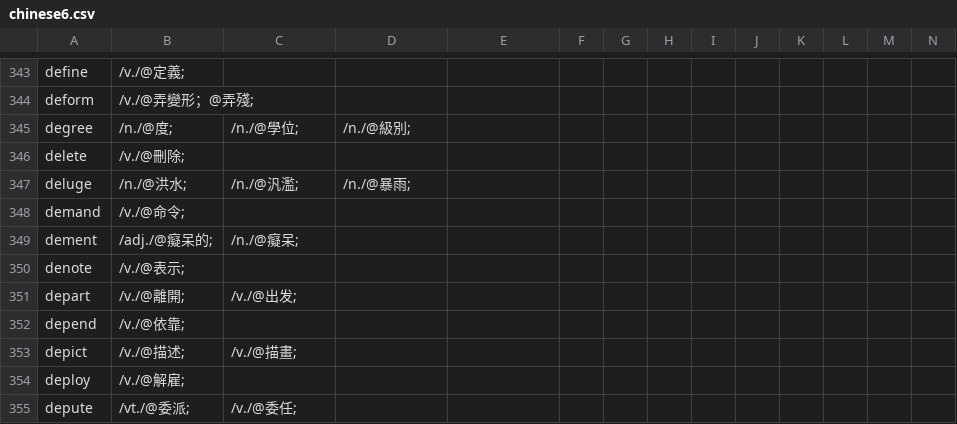
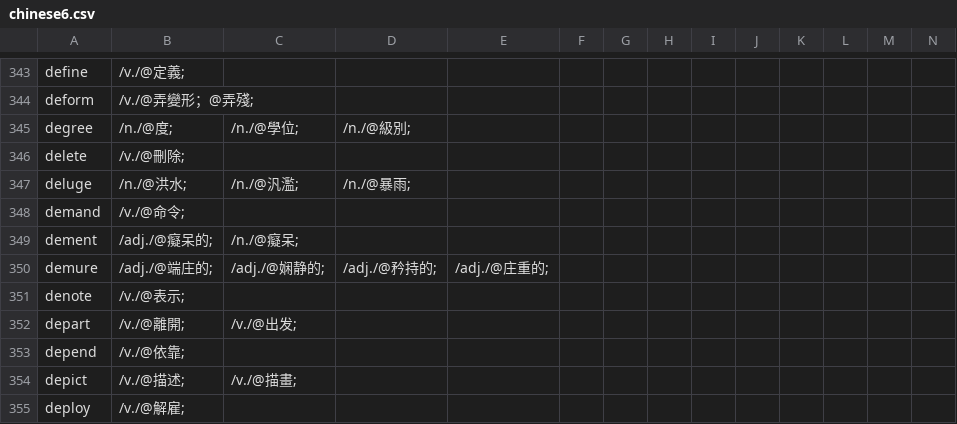
Before and after one commit to yhnnd/wordlab, a CSV file: WordLabGo/files/lang-utf8/ch/chinese6.csv, drawn as a sheet; only a part is shown, gaps mark what is left out; the shorter side is filled out with more unchanged rows; the diff names each change by its address in the sheet, - before the commit and + after, or states it on an @@ line.

Commit message:
add word demure

```diff
--- a/WordLabGo/files/lang-utf8/ch/chinese6.csv
+++ b/WordLabGo/files/lang-utf8/ch/chinese6.csv
+row 350: demure | /adj./@端庄的; | /adj./@娴静的; | /adj./@矜持的; | /adj./@庄重的;
```
Also changed, not shown: WordLabGo/files/lang-utf8/en/english6.csv.
